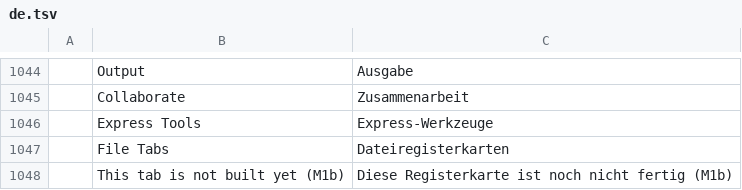
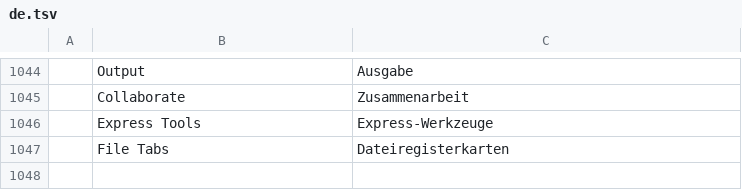
Before and after one commit to KaanAlper/AsenaCAD, a TSV file: crates/ui-egui/src/i18n/de.tsv, drawn as a sheet; only a part is shown, gaps mark what is left out; the diff names each change by its address in the sheet, - before the commit and + after, or states it on an @@ line.

```diff
--- a/crates/ui-egui/src/i18n/de.tsv
+++ b/crates/ui-egui/src/i18n/de.tsv
-row 1048:  | This tab is not built yet (M1b) | Diese Registerkarte ist noch nicht fertig (M1b)
```
Also changed, not shown: crates/ui-egui/src/i18n/ar.tsv, crates/ui-egui/src/i18n/fr.tsv, 12 other files.
